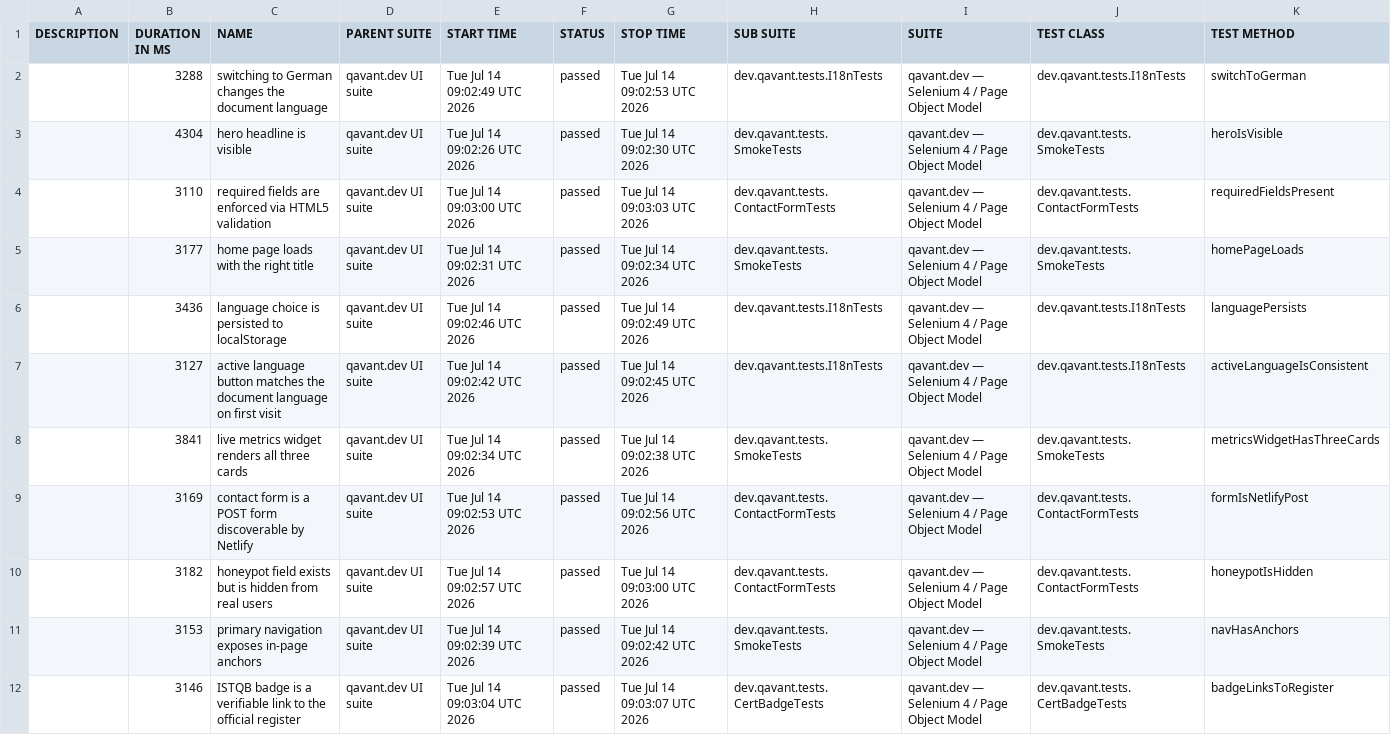
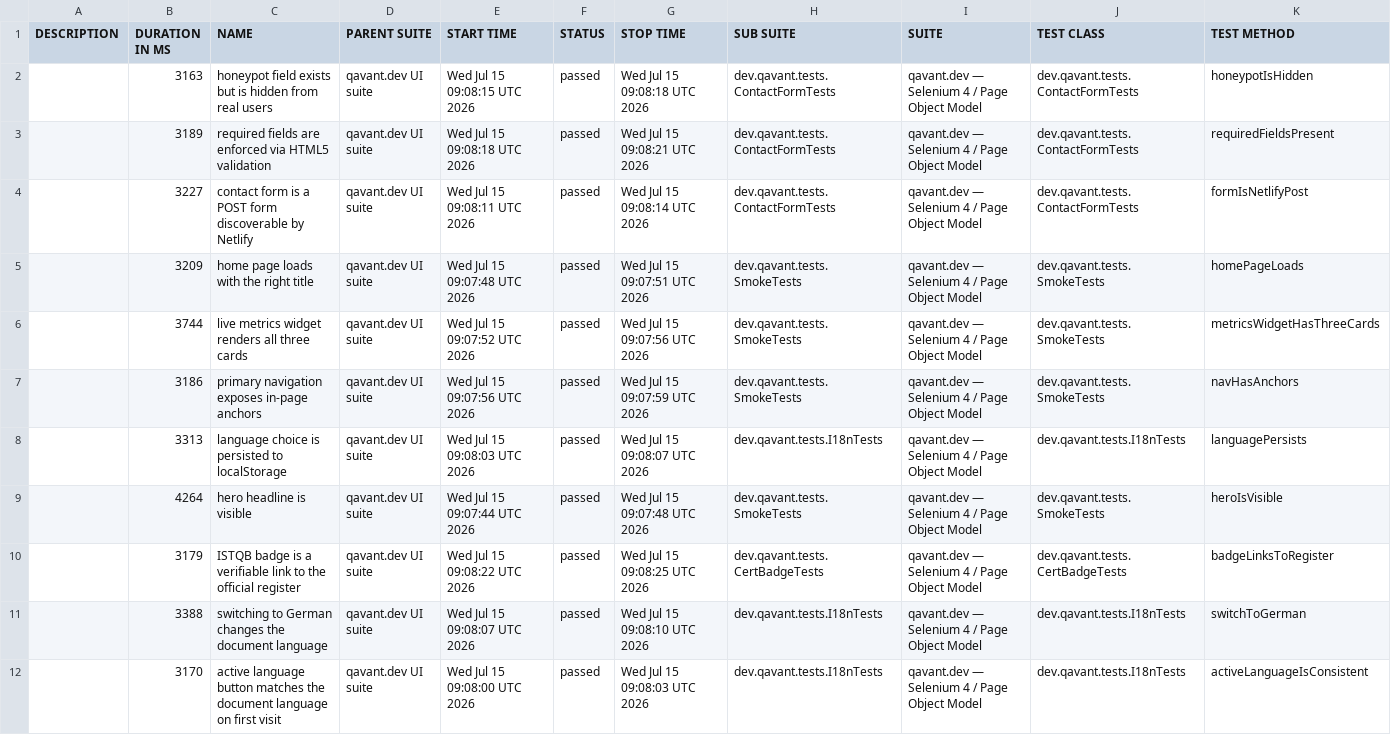
Before and after one commit to peterolah-qa/qavant-selenium, a CSV file: data/suites.csv, drawn as a sheet; removed rows and columns are numbered as before the commit, all else as after; the diff names each change by its address in the sheet, - before the commit and + after, or states it on an @@ line.

```diff
--- a/data/suites.csv
+++ b/data/suites.csv
-row 2:  | 3288 | switching to German changes the document language | qavant.dev UI suite | Tue Jul 14 09:02:49 UTC 2026 | passed | Tue Jul 14 09:02:53 UTC 2026 | dev.qavant.tests.I18nTests | qavant.dev — Selenium 4 / Page Object Model | dev.qavant.tests.I18nTests | switchToGerman
-B2 (DURATION IN MS): 4304
+B2 (DURATION IN MS): 3163
-C2 (NAME): hero headline is visible
+C2 (NAME): honeypot field exists but is hidden from real users
-E2 (START TIME): Tue Jul 14 09:02:26 UTC 2026
+E2 (START TIME): Wed Jul 15 09:08:15 UTC 2026
-G2 (STOP TIME): Tue Jul 14 09:02:30 UTC 2026
+G2 (STOP TIME): Wed Jul 15 09:08:18 UTC 2026
-H2 (SUB SUITE): dev.qavant.tests.SmokeTests
+H2 (SUB SUITE): dev.qavant.tests.ContactFormTests
-J2 (TEST CLASS): dev.qavant.tests.SmokeTests
+J2 (TEST CLASS): dev.qavant.tests.ContactFormTests
-K2 (TEST METHOD): heroIsVisible
+K2 (TEST METHOD): honeypotIsHidden
-B3 (DURATION IN MS): 3110
+B3 (DURATION IN MS): 3189
-E3 (START TIME): Tue Jul 14 09:03:00 UTC 2026
+E3 (START TIME): Wed Jul 15 09:08:18 UTC 2026
-G3 (STOP TIME): Tue Jul 14 09:03:03 UTC 2026
+G3 (STOP TIME): Wed Jul 15 09:08:21 UTC 2026
+row 4:  | 3227 | contact form is a POST form discoverable by Netlify | qavant.dev UI suite | Wed Jul 15 09:08:11 UTC 2026 | passed | Wed Jul 15 09:08:14 UTC 2026 | dev.qavant.tests.ContactFormTests | qavant.dev — Selenium 4 / Page Object Model | dev.qavant.tests.ContactFormTests | formIsNetlifyPost
-B5 (DURATION IN MS): 3177
+B5 (DURATION IN MS): 3209
-E5 (START TIME): Tue Jul 14 09:02:31 UTC 2026
+E5 (START TIME): Wed Jul 15 09:07:48 UTC 2026
-G5 (STOP TIME): Tue Jul 14 09:02:34 UTC 2026
+G5 (STOP TIME): Wed Jul 15 09:07:51 UTC 2026
-row 6:  | 3436 | language choice is persisted to localStorage | qavant.dev UI suite | Tue Jul 14 09:02:46 UTC 2026 | passed | Tue Jul 14 09:02:49 UTC 2026 | dev.qavant.tests.I18nTests | qavant.dev — Selenium 4 / Page Object Model | dev.qavant.tests.I18nTests | languagePersists
-row 7:  | 3127 | active language button matches the document language on first visit | qavant.dev UI suite | Tue Jul 14 09:02:42 UTC 2026 | passed | Tue Jul 14 09:02:45 UTC 2026 | dev.qavant.tests.I18nTests | qavant.dev — Selenium 4 / Page Object Model | dev.qavant.tests.I18nTests | activeLanguageIsConsistent
-B6 (DURATION IN MS): 3841
+B6 (DURATION IN MS): 3744
-E6 (START TIME): Tue Jul 14 09:02:34 UTC 2026
+E6 (START TIME): Wed Jul 15 09:07:52 UTC 2026
-G6 (STOP TIME): Tue Jul 14 09:02:38 UTC 2026
+G6 (STOP TIME): Wed Jul 15 09:07:56 UTC 2026
-row 9:  | 3169 | contact form is a POST form discoverable by Netlify | qavant.dev UI suite | Tue Jul 14 09:02:53 UTC 2026 | passed | Tue Jul 14 09:02:56 UTC 2026 | dev.qavant.tests.ContactFormTests | qavant.dev — Selenium 4 / Page Object Model | dev.qavant.tests.ContactFormTests | formIsNetlifyPost
-row 10:  | 3182 | honeypot field exists but is hidden from real users | qavant.dev UI suite | Tue Jul 14 09:02:57 UTC 2026 | passed | Tue Jul 14 09:03:00 UTC 2026 | dev.qavant.tests.ContactFormTests | qavant.dev — Selenium 4 / Page Object Model | dev.qavant.tests.ContactFormTests | honeypotIsHidden
-B7 (DURATION IN MS): 3153
+B7 (DURATION IN MS): 3186
-E7 (START TIME): Tue Jul 14 09:02:39 UTC 2026
+E7 (START TIME): Wed Jul 15 09:07:56 UTC 2026
-G7 (STOP TIME): Tue Jul 14 09:02:42 UTC 2026
+G7 (STOP TIME): Wed Jul 15 09:07:59 UTC 2026
+row 8:  | 3313 | language choice is persisted to localStorage | qavant.dev UI suite | Wed Jul 15 09:08:03 UTC 2026 | passed | Wed Jul 15 09:08:07 UTC 2026 | dev.qavant.tests.I18nTests | qavant.dev — Selenium 4 / Page Object Model | dev.qavant.tests.I18nTests | languagePersists
+row 9:  | 4264 | hero headline is visible | qavant.dev UI suite | Wed Jul 15 09:07:44 UTC 2026 | passed | Wed Jul 15 09:07:48 UTC 2026 | dev.qavant.tests.SmokeTests | qavant.dev — Selenium 4 / Page Object Model | dev.qavant.tests.SmokeTests | heroIsVisible
-B10 (DURATION IN MS): 3146
+B10 (DURATION IN MS): 3179
-E10 (START TIME): Tue Jul 14 09:03:04 UTC 2026
+E10 (START TIME): Wed Jul 15 09:08:22 UTC 2026
-G10 (STOP TIME): Tue Jul 14 09:03:07 UTC 2026
+G10 (STOP TIME): Wed Jul 15 09:08:25 UTC 2026
+row 11:  | 3388 | switching to German changes the document language | qavant.dev UI suite | Wed Jul 15 09:08:07 UTC 2026 | passed | Wed Jul 15 09:08:10 UTC 2026 | dev.qavant.tests.I18nTests | qavant.dev — Selenium 4 / Page Object Model | dev.qavant.tests.I18nTests | switchToGerman
+row 12:  | 3170 | active language button matches the document language on first visit | qavant.dev UI suite | Wed Jul 15 09:08:00 UTC 2026 | passed | Wed Jul 15 09:08:03 UTC 2026 | dev.qavant.tests.I18nTests | qavant.dev — Selenium 4 / Page Object Model | dev.qavant.tests.I18nTests | activeLanguageIsConsistent
```
Also changed, not shown: 36 other files.
